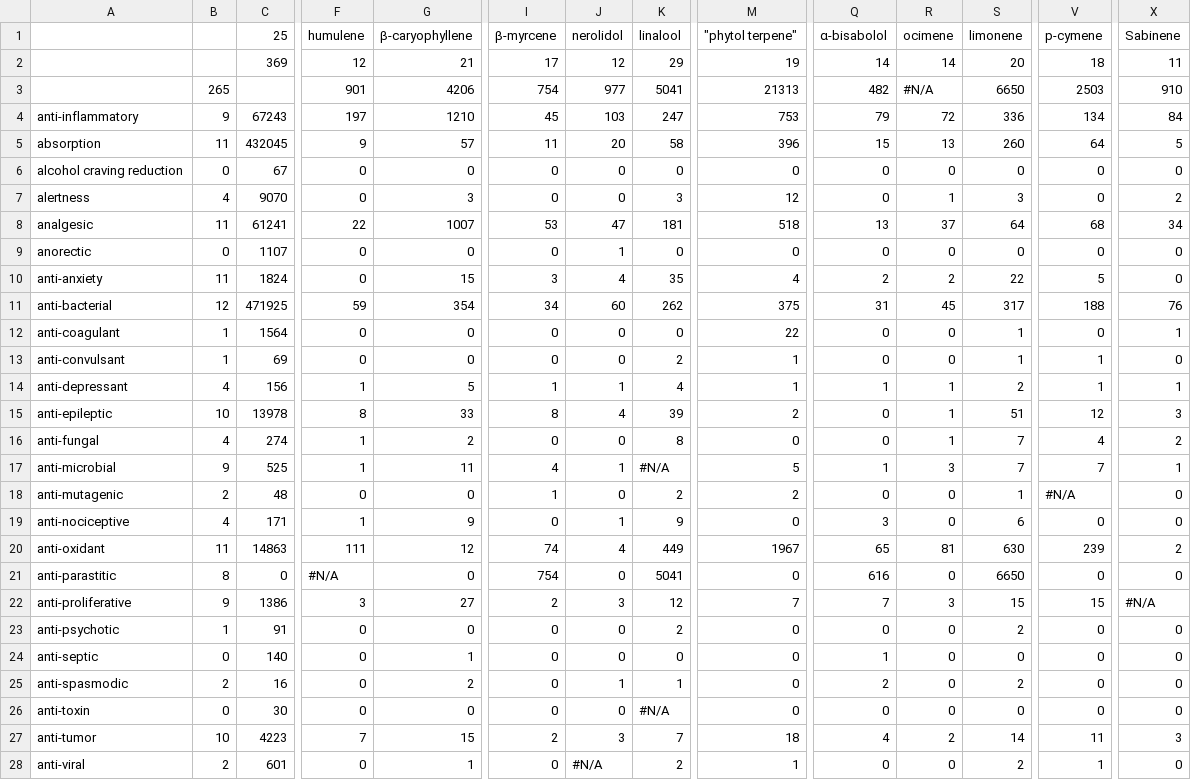
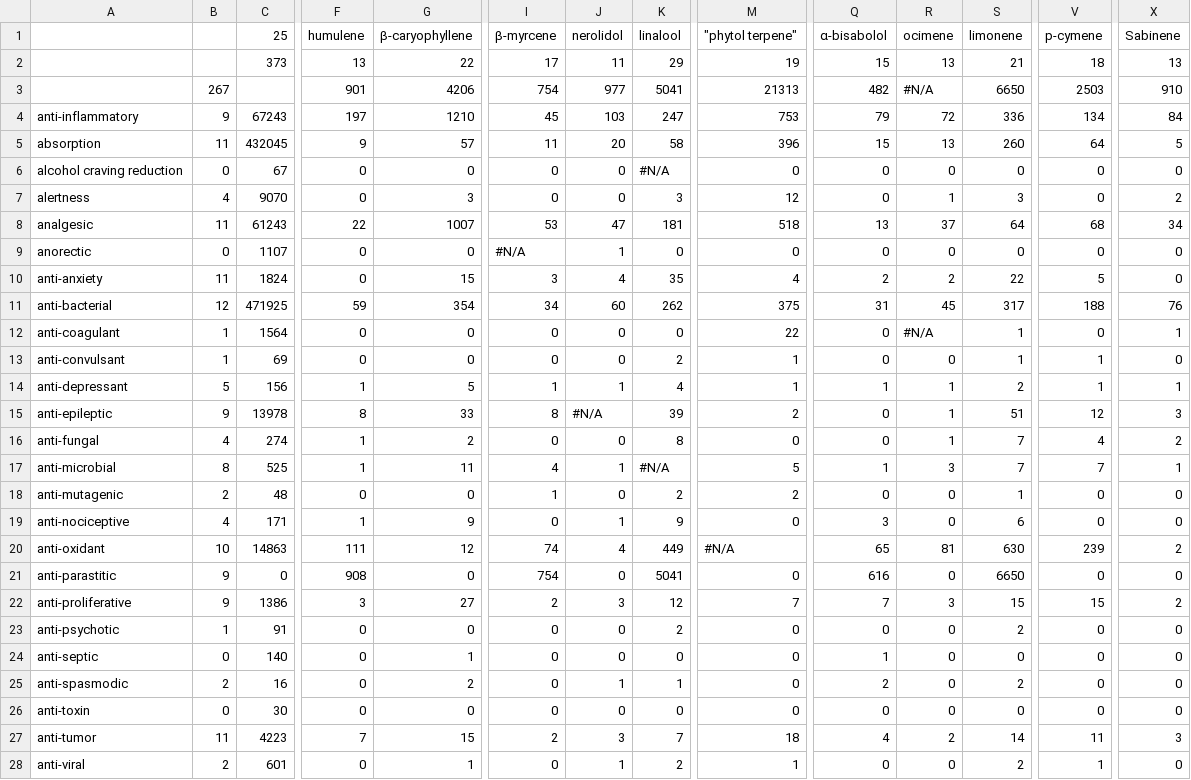
Before and after one commit to Terpedia/terpmed, a CSV file: data/results.csv, drawn as a sheet; only a part is shown, gaps mark what is left out; the diff covers the shown part only; the diff names each change by its address in the sheet, - before the commit and + after, or states it on an @@ line.

```diff
--- a/data/results.csv
+++ b/data/results.csv
-C2 (25): 369
+C2 (25): 373
-F2 (humulene): 12
+F2 (humulene): 13
-G2 (β-caryophyllene): 21
+G2 (β-caryophyllene): 22
-J2 (nerolidol): 12
+J2 (nerolidol): 11
-Q2 (α-bisabolol): 14
+Q2 (α-bisabolol): 15
-R2 (ocimene): 14
+R2 (ocimene): 13
-S2 (limonene): 20
+S2 (limonene): 21
-X2 (Sabinene): 11
+X2 (Sabinene): 13
-B3: 265
+B3: 267
-K6 (linalool): 0
+K6 (linalool): #N/A
-C8 (25): 61241
+C8 (25): 61243
-I9 (β-myrcene): 0
+I9 (β-myrcene): #N/A
-R12 (ocimene): 0
+R12 (ocimene): #N/A
-B14: 4
+B14: 5
-B15: 10
+B15: 9
-J15 (nerolidol): 4
+J15 (nerolidol): #N/A
-B17: 9
+B17: 8
-V18 (p-cymene): #N/A
+V18 (p-cymene): 0
-B20: 11
+B20: 10
-M20 ("phytol terpene"): 1967
+M20 ("phytol terpene"): #N/A
-B21: 8
+B21: 9
-F21 (humulene): #N/A
+F21 (humulene): 908
-X22 (Sabinene): #N/A
+X22 (Sabinene): 2
-K26 (linalool): #N/A
+K26 (linalool): 0
-B27: 10
+B27: 11
-J28 (nerolidol): #N/A
+J28 (nerolidol): 1
```
Also changed, not shown: 23 edited cells elsewhere in this file, public/results.csv, 2 other files.
